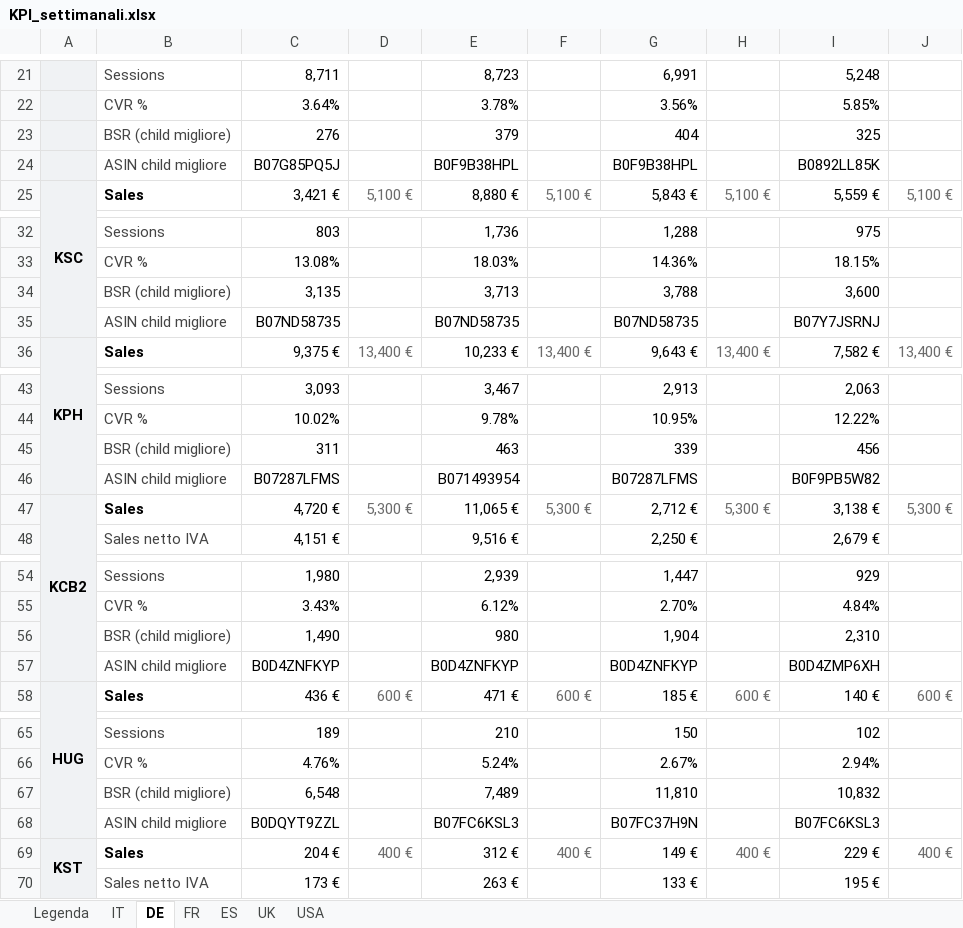
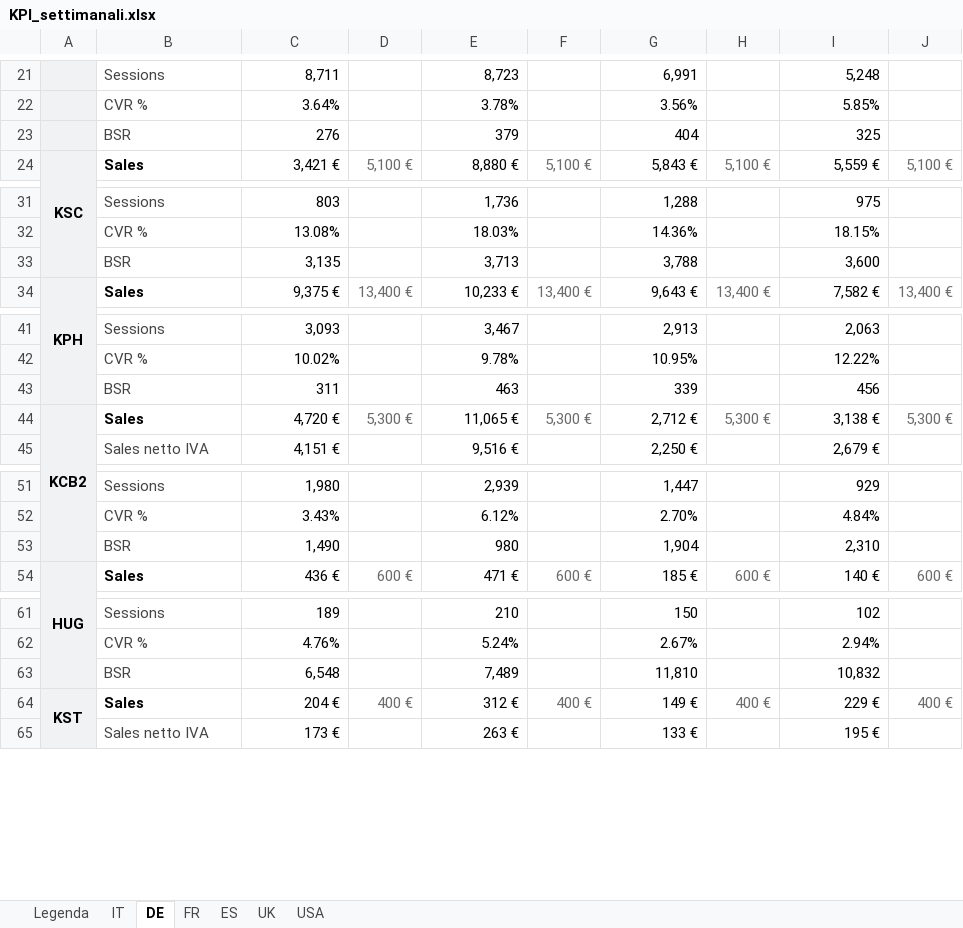
Before and after one commit to antimocoppola/kcb-dashboard-cloud, an Excel workbook: docs/KPI_settimanali.xlsx, sheet DE, drawn as a sheet; only a part is shown, gaps mark what is left out; values as stored, in another font and other column widths than the file's, no borders; conditional formats not drawn; removed rows and columns are numbered as before the commit, all else as after; the diff covers the shown part only; the diff names each change by its address in the sheet, - before the commit and + after, or states it on an @@ line.

```diff
--- a/docs/KPI_settimanali.xlsx (sheet DE)
+++ b/docs/KPI_settimanali.xlsx (sheet DE)
-B23: BSR (child migliore)
+B23: BSR
-row 24:  | ASIN child migliore | B07G85PQ5J |  | B0F9B38HPL |  | B0F9B38HPL |  | B0892LL85K
-B33: BSR (child migliore)
+B33: BSR
-row 35:  | ASIN child migliore | B07ND58735 |  | B07ND58735 |  | B07ND58735 |  | B07Y7JSRNJ
-B43: BSR (child migliore)
+B43: BSR
-row 46:  | ASIN child migliore | B07287LFMS |  | B071493954 |  | B07287LFMS |  | B0F9PB5W82
-B53: BSR (child migliore)
+B53: BSR
-row 57:  | ASIN child migliore | B0D4ZNFKYP |  | B0D4ZNFKYP |  | B0D4ZNFKYP |  | B0D4ZMP6XH
-B63: BSR (child migliore)
+B63: BSR
-row 68:  | ASIN child migliore | B0DQYT9ZZL |  | B07FC6KSL3 |  | B07FC37H9N |  | B07FC6KSL3
```
Also changed, not shown: 1 removed row and 1 edited cell elsewhere in this sheet, sheet IT, sheet FR, sheet ES, sheet USA, sheet UK, sheet Legenda, 1 other file.
